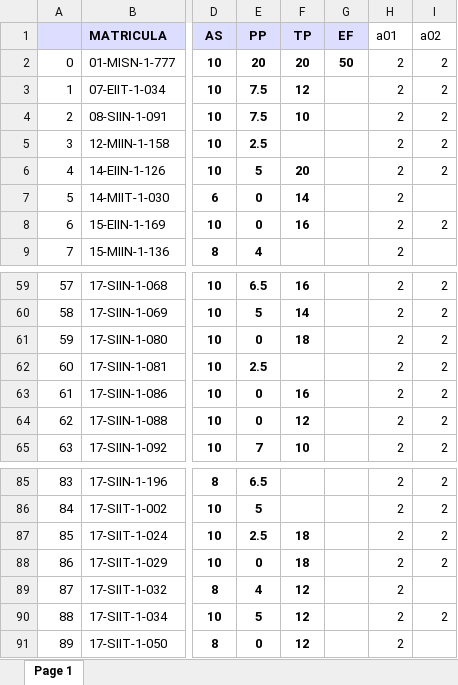
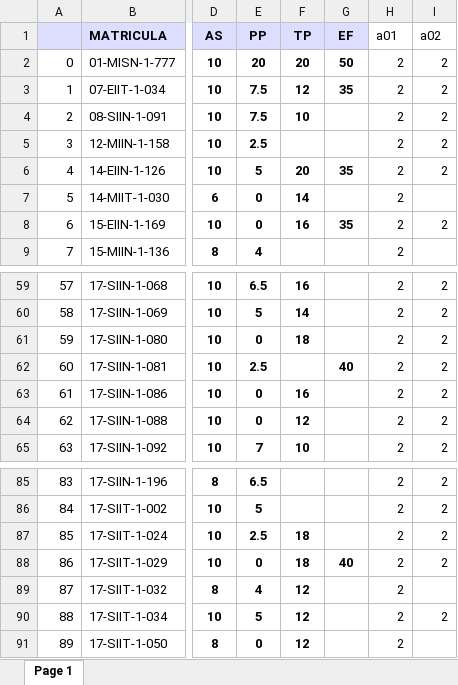
Before and after one commit to sgermosen/DocumentosUniversitarios, an Excel workbook: OYM/_DocumentosComunes/PE.xlsx, sheet Page 1, drawn as a sheet; only a part is shown, gaps mark what is left out; values as stored, in another font and other column widths than the file's, no borders; the diff names each change by its address in the sheet, - before the commit and + after, or states it on an @@ line.

```diff
--- a/OYM/_DocumentosComunes/PE.xlsx (sheet Page 1)
+++ b/OYM/_DocumentosComunes/PE.xlsx (sheet Page 1)
-G3 (EF): (empty)
+G3 (EF): 35
-G6 (EF): (empty)
+G6 (EF): 35
-G8 (EF): (empty)
+G8 (EF): 35
-G62 (EF): (empty)
+G62 (EF): 40
-G88 (EF): (empty)
+G88 (EF): 40
```
Also changed, not shown: OYM/_DocumentosComunes/AS.xlsx, OYM/_DocumentosComunes/BD.xlsx.
